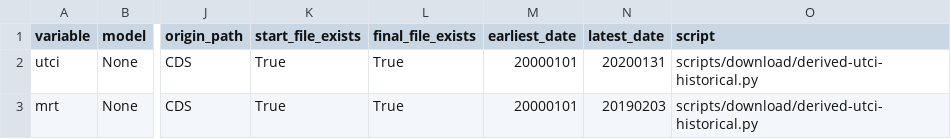
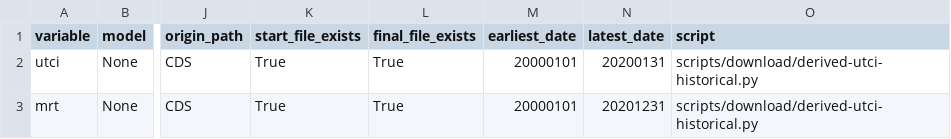
Before and after one commit to SantanderMetGroup/c3s-cds, a CSV file: catalogues/catalogues/derived-utci-historical_raw_catalogue.csv, drawn as a sheet; only a part is shown, gaps mark what is left out; the diff names each change by its address in the sheet, - before the commit and + after, or states it on an @@ line.

```diff
--- a/catalogues/catalogues/derived-utci-historical_raw_catalogue.csv
+++ b/catalogues/catalogues/derived-utci-historical_raw_catalogue.csv
-N3 (latest_date): 20190203
+N3 (latest_date): 20201231
```
Also changed, not shown: catalogues/catalogues/all_catalogues.csv, catalogues/catalogues/reanalysis-pan-carra-means_raw_catalogue.csv, 5 other files.
